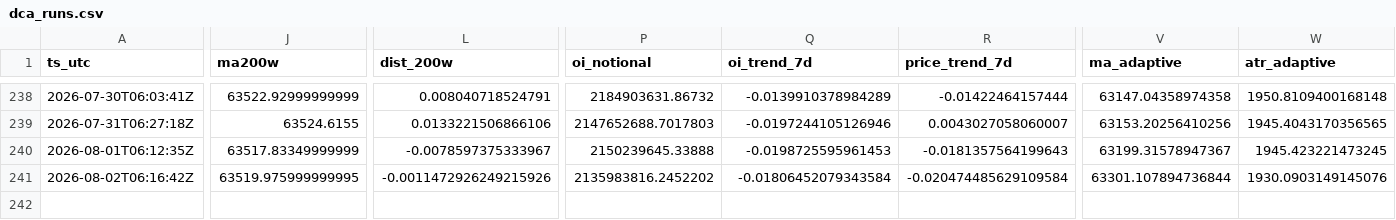
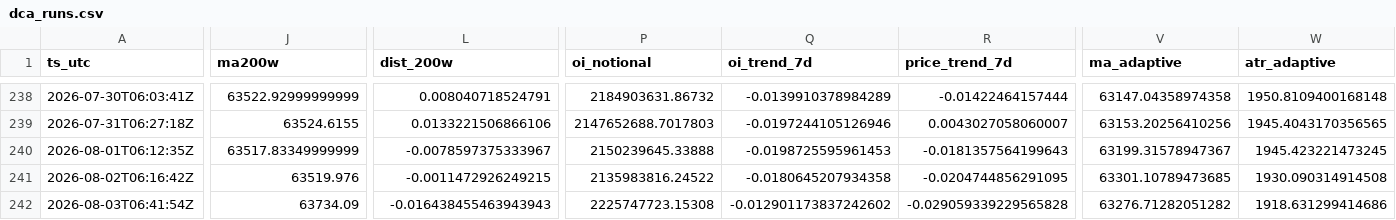
Before and after one commit to sunsiyuan/btc-dca-bot, a CSV file: logs/dca_runs.csv, drawn as a sheet; only a part is shown, gaps mark what is left out; rows hold the shown columns only; the diff covers the shown part only; the diff names each change by its address in the sheet, - before the commit and + after, or states it on an @@ line.

Commit message:
chore: update daily DCA log

```diff
--- a/logs/dca_runs.csv
+++ b/logs/dca_runs.csv
-J241 (ma200w): 63519.975999999995
+J241 (ma200w): 63519.976
-L241 (dist_200w): -0.0011472926249215926
+L241 (dist_200w): -0.0011472926249215
-P241 (oi_notional): 2135983816.2452202
+P241 (oi_notional): 2135983816.24522
-Q241 (oi_trend_7d): -0.01806452079343584
+Q241 (oi_trend_7d): -0.0180645207934358
-R241 (price_trend_7d): -0.020474485629109584
+R241 (price_trend_7d): -0.0204744856291095
-V241 (ma_adaptive): 63301.107894736844
+V241 (ma_adaptive): 63301.10789473685
-W241 (atr_adaptive): 1930.0903149145076
+W241 (atr_adaptive): 1930.090314914508
+row 242: 2026-08-03T06:41:54Z | 63734.09 | -0.016438455463943943 | 2225747723.15308 | -0.012901173837242602 | -0.029059339229565828 | 63276.71282051282 | 1918.631299414686
```
Also changed, not shown: 2 edited cells elsewhere in this file.
